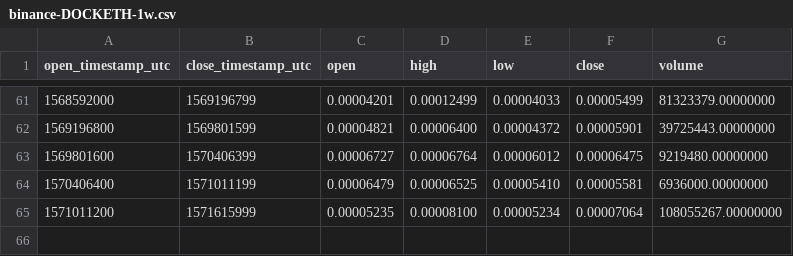
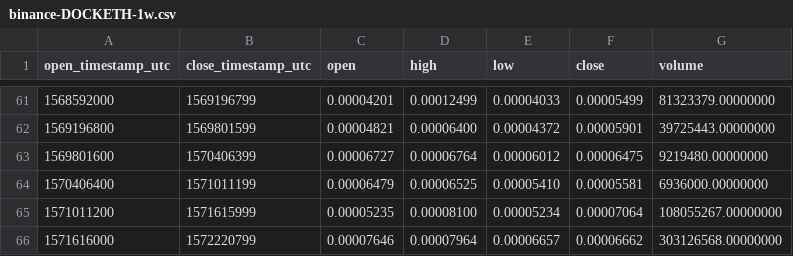
Before and after one commit to cryptobigbro/binance-DOCKETH, a CSV file: binance-DOCKETH-1w.csv, drawn as a sheet; only a part is shown, gaps mark what is left out; the diff names each change by its address in the sheet, - before the commit and + after, or states it on an @@ line.

```diff
--- a/binance-DOCKETH-1w.csv
+++ b/binance-DOCKETH-1w.csv
+row 66: 1571616000 | 1572220799 | 0.00007646 | 0.00007964 | 0.00006657 | 0.00006662 | 303126568.00000000
```
Also changed, not shown: binance-DOCKETH-1d.csv, binance-DOCKETH-1h.csv.
